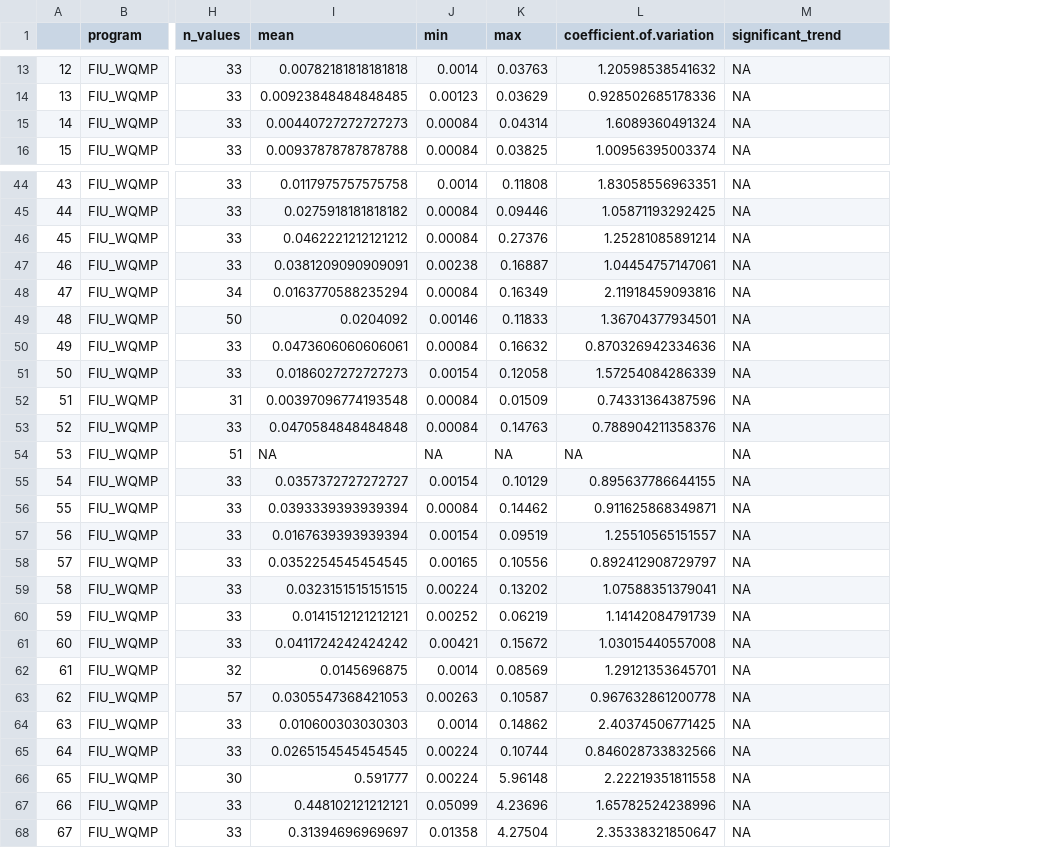
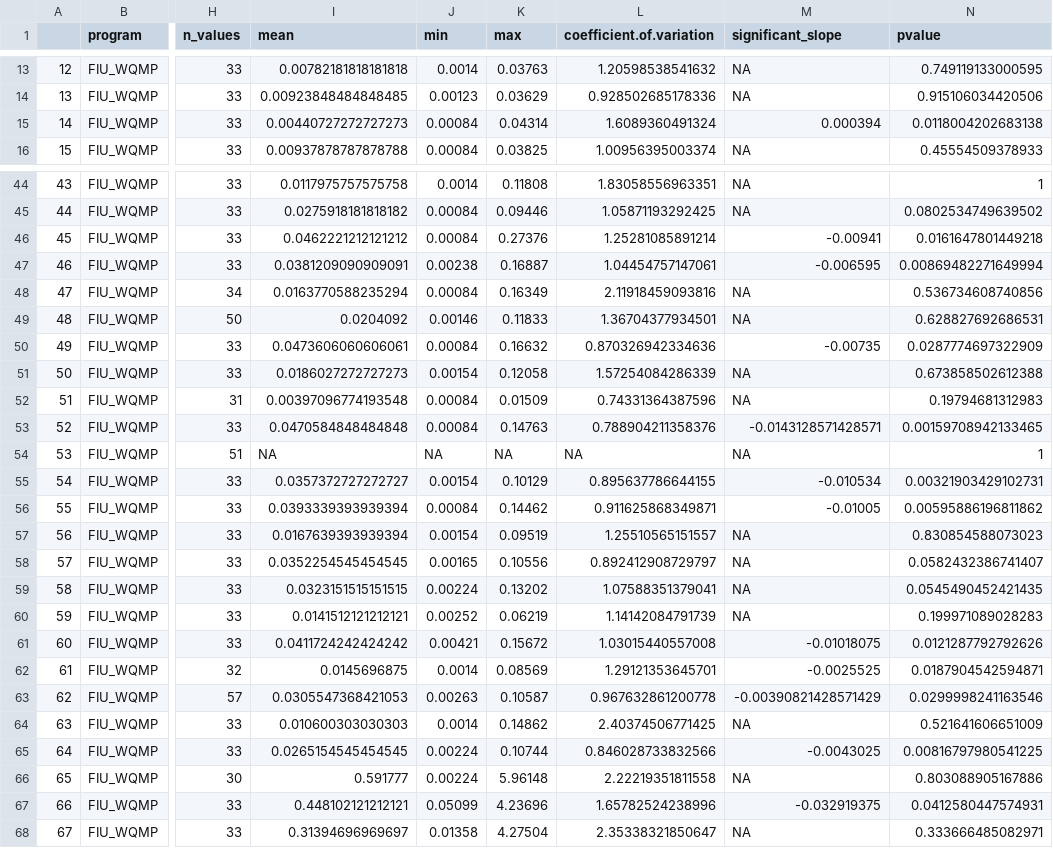
Before and after one commit to USF-IMARS/FCRWQDC_data_ingest, a CSV file: data/exports/seasonal-mann-kendall-stats/Silica__SiO2_.csv, drawn as a sheet; only a part is shown, gaps mark what is left out; the diff covers the shown part only; the diff names each change by its address in the sheet, - before the commit and + after, or states it on an @@ line.

```diff
--- a/data/exports/seasonal-mann-kendall-stats/Silica__SiO2_.csv
+++ b/data/exports/seasonal-mann-kendall-stats/Silica__SiO2_.csv
+column N (pvalue), rows 13-16: 0.749119133000595 | 0.915106034420506 | 0.0118004202683138 | 0.45554509378933; rows 44-68: 1 | 0.0802534749639502 | 0.0161647801449218 | 0.00869482271649994 | 0.536734608740856 | 0.628827692686531 | 0.0287774697322909 | 0.673858502612388 | 0.19794681312983 | 0.00159708942133465 | 1 | 0.00321903429102731 | 0.00595886196811862 | 0.830854588073023 | 0.0582432386741407 | 0.0545490452421435 | 0.199971089028283 | 0.0121287792792626 | 0.0187904542594871 | 0.0299998241163546 | 0.521641606651009 | 0.00816797980541225 | 0.803088905167886 | 0.0412580447574931 | 0.333666485082971
-M1: significant_trend
+M1: significant_slope
-M15 (significant_slope): NA
+M15 (significant_slope): 0.000394
-M46 (significant_slope): NA
+M46 (significant_slope): -0.00941
-M47 (significant_slope): NA
+M47 (significant_slope): -0.006595
-M50 (significant_slope): NA
+M50 (significant_slope): -0.00735
-M53 (significant_slope): NA
+M53 (significant_slope): -0.0143128571428571
-M55 (significant_slope): NA
+M55 (significant_slope): -0.010534
-M56 (significant_slope): NA
+M56 (significant_slope): -0.01005
-M61 (significant_slope): NA
+M61 (significant_slope): -0.01018075
-M62 (significant_slope): NA
+M62 (significant_slope): -0.0025525
-M63 (significant_slope): NA
+M63 (significant_slope): -0.00390821428571429
-M65 (significant_slope): NA
+M65 (significant_slope): -0.0043025
-M67 (significant_slope): NA
+M67 (significant_slope): -0.032919375
```
Also changed, not shown: 13 edited cells elsewhere in this file, data/exports/seasonal-mann-kendall-stats/Salinity.csv, data/exports/seasonal-mann-kendall-stats/Silicate.csv, 8 other files.
